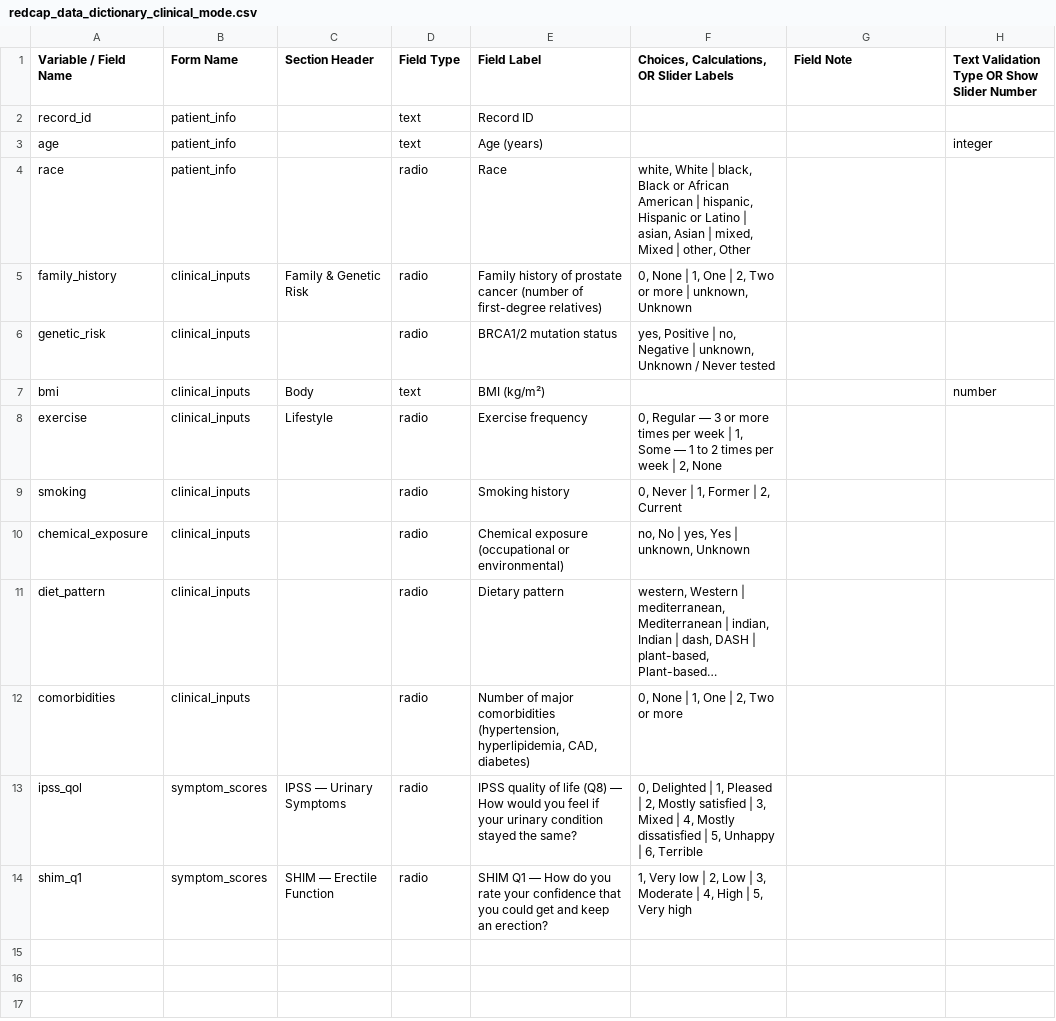
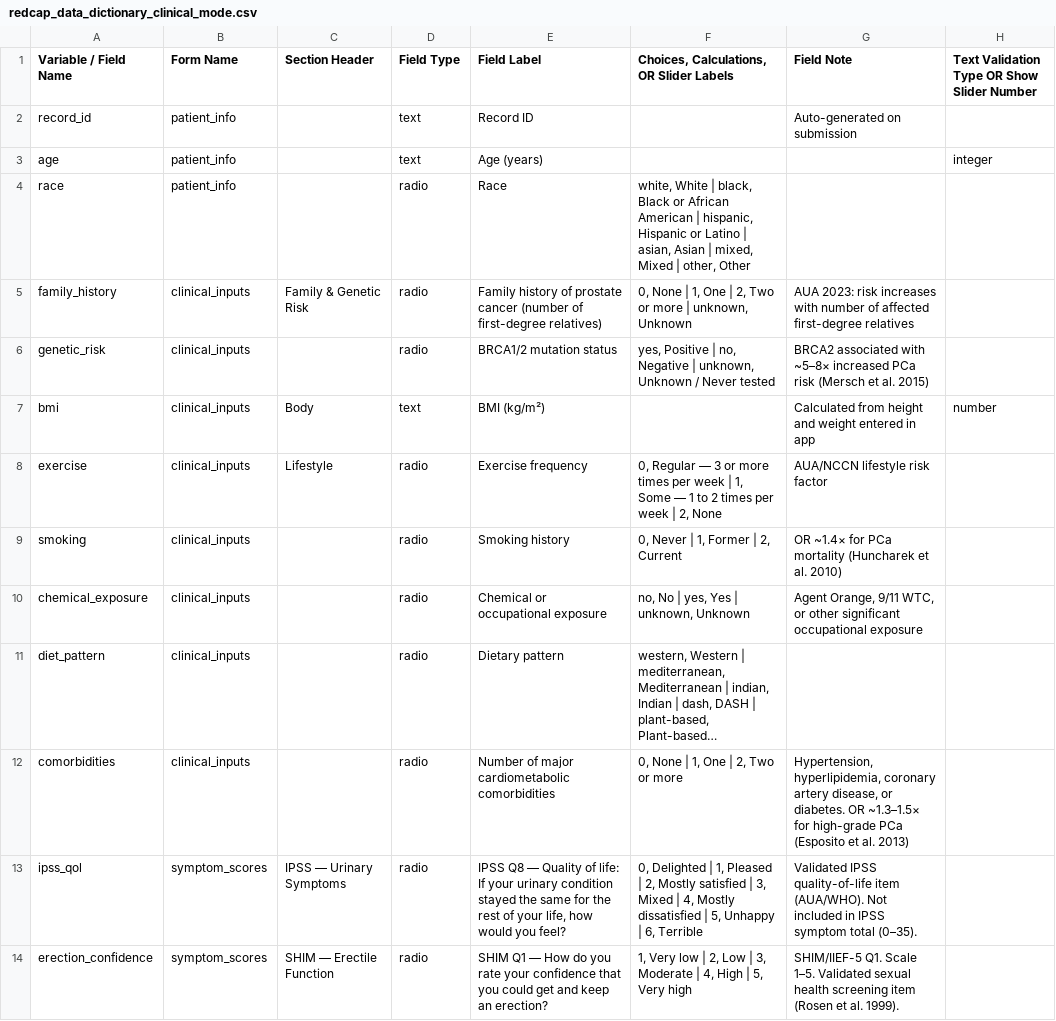
Before and after one commit to Urology-AI/e-psa-calculator, a CSV file: redcap_data_dictionary_clinical_mode.csv, drawn as a sheet; only a part is shown; long unchanged cells end in …; the diff names each change by its address in the sheet, - before the commit and + after, or states it on an @@ line.

```diff
--- a/redcap_data_dictionary_clinical_mode.csv
+++ b/redcap_data_dictionary_clinical_mode.csv
-G2 (Field Note): (empty)
+G2 (Field Note): Auto-generated on submission
-G5 (Field Note): (empty)
+G5 (Field Note): AUA 2023: risk increases with number of affected first-degree relatives
-G6 (Field Note): (empty)
+G6 (Field Note): BRCA2 associated with ~5–8× increased PCa risk (Mersch et al. 2015)
-G7 (Field Note): (empty)
+G7 (Field Note): Calculated from height and weight entered in app
-G8 (Field Note): (empty)
+G8 (Field Note): AUA/NCCN lifestyle risk factor
-G9 (Field Note): (empty)
+G9 (Field Note): OR ~1.4× for PCa mortality (Huncharek et al. 2010)
-E10 (Field Label): Chemical exposure (occupational or environmental)
+E10 (Field Label): Chemical or occupational exposure
-G10 (Field Note): (empty)
+G10 (Field Note): Agent Orange, 9/11 WTC, or other significant occupational exposure
-E12 (Field Label): …of major comorbidities (hypertension, hyperlipidemia, CAD, diabetes)
+E12 (Field Label): …of major cardiometabolic comorbidities
-G12 (Field Note): (empty)
+G12 (Field Note): Hypertension, hyperlipidemia, coronary artery disease, or diabetes. OR ~1.3–1.5× for high-grade PCa (Esposito et al. 2013)
-E13 (Field Label): IPSS quality of life (Q8) — How would you feel if your urinary condition stayed the same?
+E13 (Field Label): IPSS Q8 — Quality of life: If your urinary condition stayed the same for the rest of your life, how would you feel?
-G13 (Field Note): (empty)
+G13 (Field Note): Validated IPSS quality-of-life item (AUA/WHO). Not included in IPSS symptom total (0–35).
-A14 (Variable / Field Name): shim_q1
+A14 (Variable / Field Name): erection_confidence
-G14 (Field Note): (empty)
+G14 (Field Note): SHIM/IIEF-5 Q1. Scale 1–5. Validated sexual health screening item (Rosen et al. 1999).
```
Also changed, not shown: redcap_data_dictionary.csv, 7 other files.
